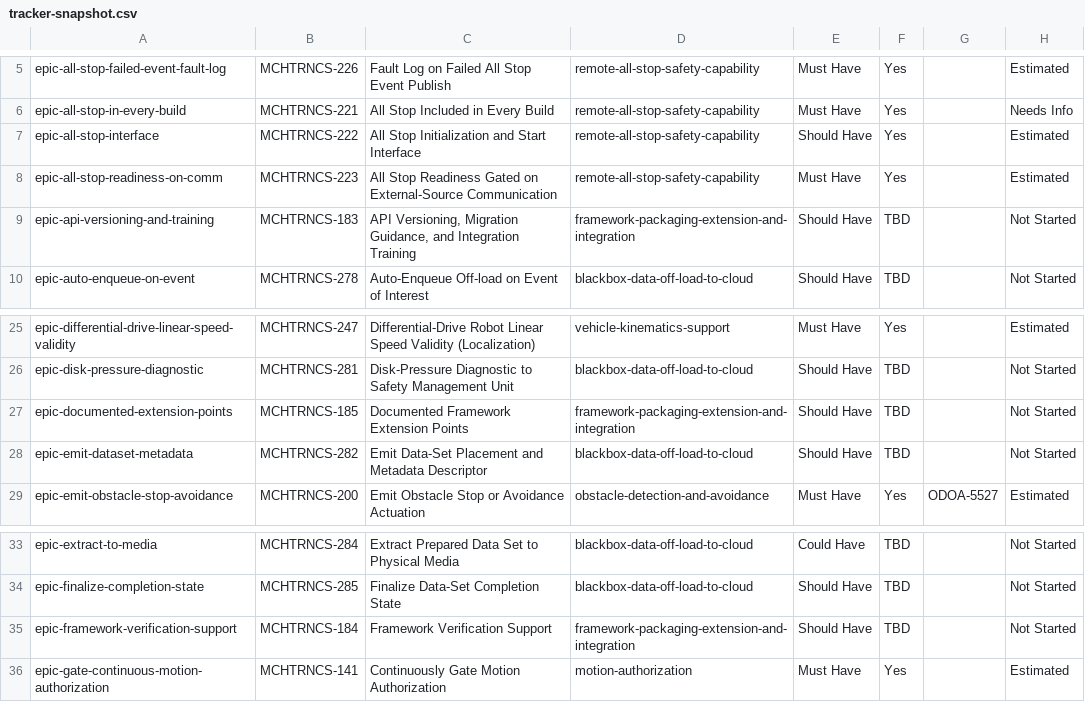
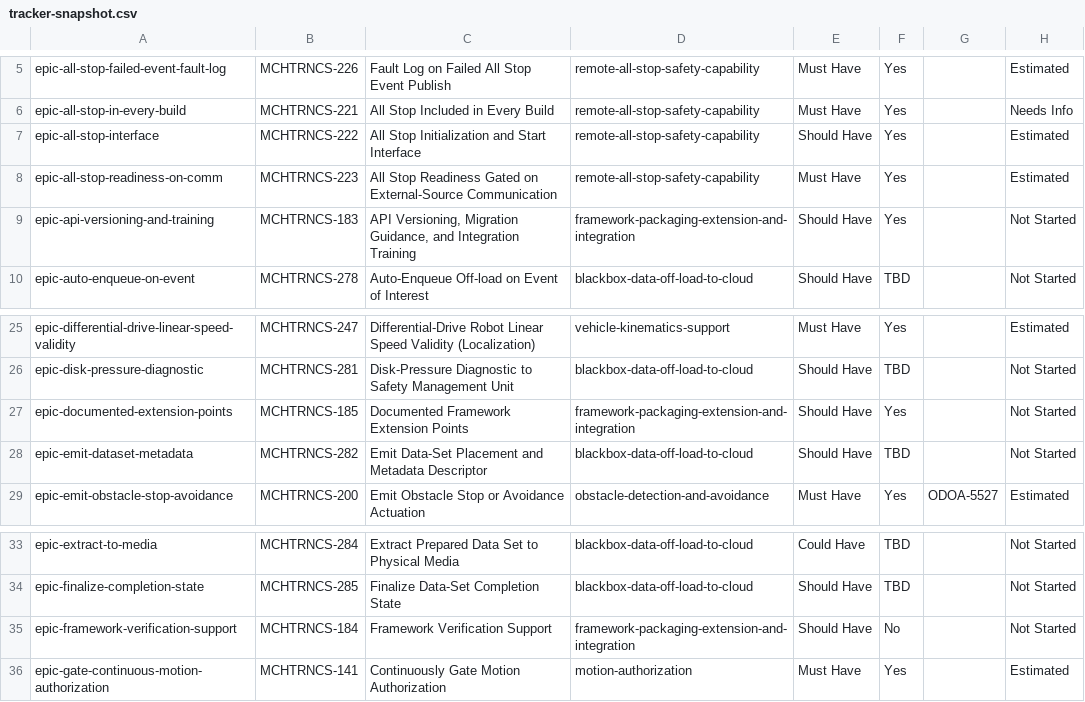
Before and after one commit to pjm-autonomous/prak-sysreq-mgmt, a CSV file: data/embedded/tracker-snapshot.csv, drawn as a sheet; only a part is shown, gaps mark what is left out.

```diff
--- a/data/embedded/tracker-snapshot.csv
+++ b/data/embedded/tracker-snapshot.csv
@@ -8,3 +8,3 @@ epic-all-stop-interface,MCHTRNCS-222,All Stop Initialization and Start Interface
 epic-all-stop-readiness-on-comm,MCHTRNCS-223,All Stop Readiness Gated on External-Source Communication,remote-all-stop-safety-capability,Must Have,Yes,,Estimated
-epic-api-versioning-and-training,MCHTRNCS-183,"API Versioning, Migration Guidance, and Integration Training",framework-packaging-extension-and-integration,Should Have,TBD,,Not Started
+epic-api-versioning-and-training,MCHTRNCS-183,"API Versioning, Migration Guidance, and Integration Training",framework-packaging-extension-and-integration,Should Have,Yes,,Not Started
 epic-auto-enqueue-on-event,MCHTRNCS-278,Auto-Enqueue Off-load on Event of Interest,blackbox-data-off-load-to-cloud,Should Have,TBD,,Not Started
@@ -26,3 +26,3 @@ epic-differential-drive-linear-speed-validity,MCHTRNCS-247,Differential-Drive Ro
 epic-disk-pressure-diagnostic,MCHTRNCS-281,Disk-Pressure Diagnostic to Safety Management Unit,blackbox-data-off-load-to-cloud,Should Have,TBD,,Not Started
-epic-documented-extension-points,MCHTRNCS-185,Documented Framework Extension Points,framework-packaging-extension-and-integration,Should Have,TBD,,Not Started
+epic-documented-extension-points,MCHTRNCS-185,Documented Framework Extension Points,framework-packaging-extension-and-integration,Should Have,Yes,,Not Started
 epic-emit-dataset-metadata,MCHTRNCS-282,Emit Data-Set Placement and Metadata Descriptor,blackbox-data-off-load-to-cloud,Should Have,TBD,,Not Started
@@ -34,3 +34,3 @@ epic-extract-to-media,MCHTRNCS-284,Extract Prepared Data Set to Physical Media,b
 epic-finalize-completion-state,MCHTRNCS-285,Finalize Data-Set Completion State,blackbox-data-off-load-to-cloud,Should Have,TBD,,Not Started
-epic-framework-verification-support,MCHTRNCS-184,Framework Verification Support,framework-packaging-extension-and-integration,Should Have,TBD,,Not Started
+epic-framework-verification-support,MCHTRNCS-184,Framework Verification Support,framework-packaging-extension-and-integration,Should Have,No,,Not Started
 epic-gate-continuous-motion-authorization,MCHTRNCS-141,Continuously Gate Motion Authorization,motion-authorization,Must Have,Yes,,Estimated
```
Also changed, not shown: 2 other files.
